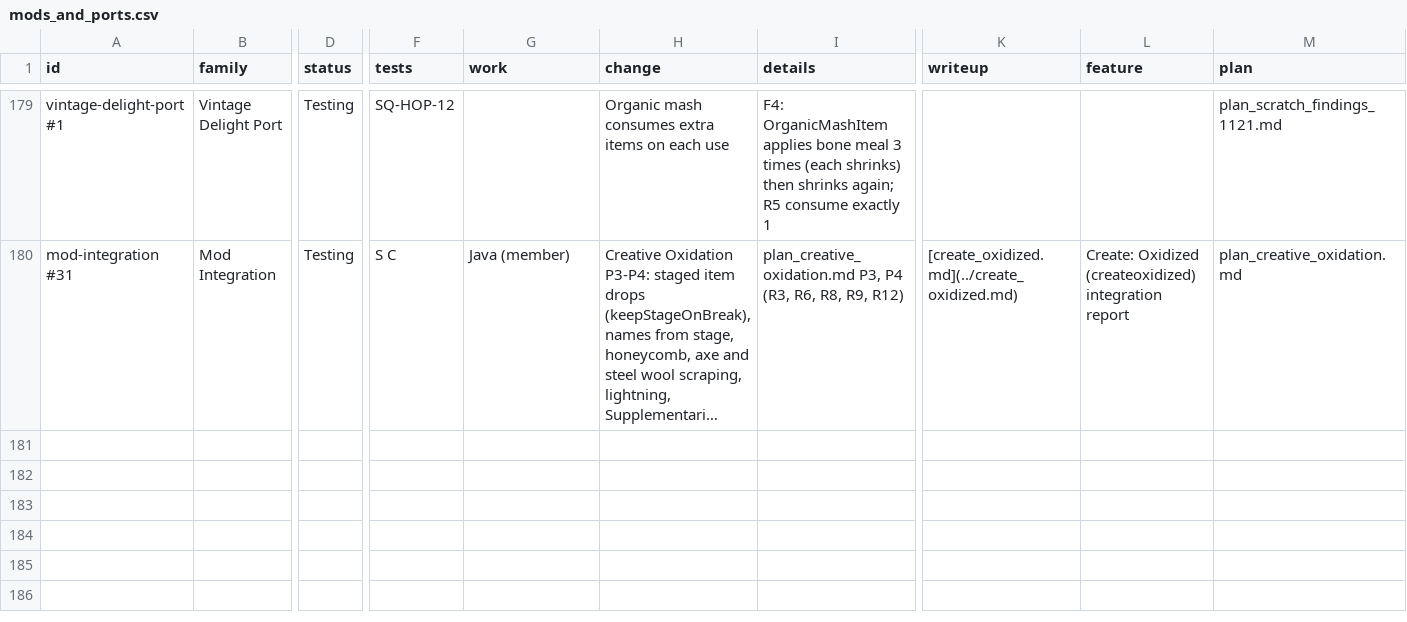
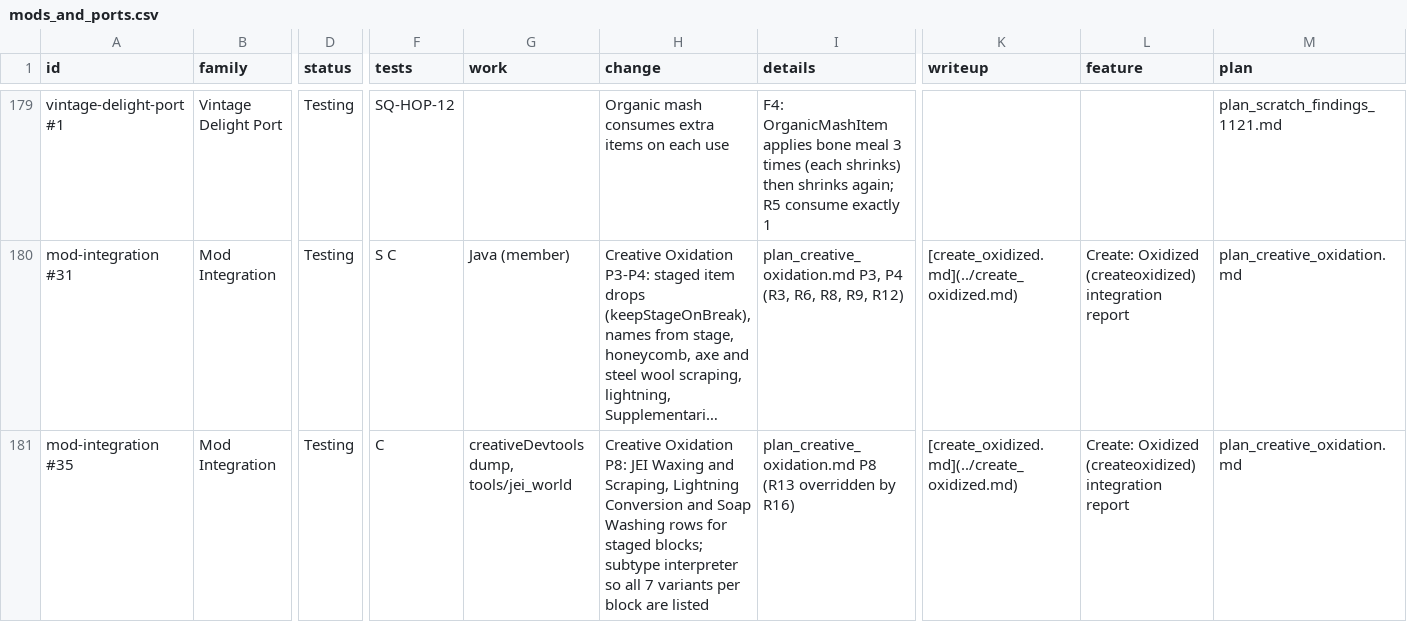
Before and after one commit to SaintAlfonzo/CreativeEngineering, a CSV file: feature_writeup/todo/rows/mods_and_ports.csv, drawn as a sheet; only a part is shown, gaps mark what is left out; long unchanged cells end in …; rows hold the shown columns only; the diff names each change by its address in the sheet, - before the commit and + after, or states it on an @@ line.

```diff
--- a/feature_writeup/todo/rows/mods_and_ports.csv
+++ b/feature_writeup/todo/rows/mods_and_ports.csv
+row 181: mod-integration #35 | Mod Integration | Testing | C | creativeDevtools dump, tools/jei_world | Creative Oxidation P8: JEI Waxing and Scraping, Lightning Conversion and Soap Washing rows for staged blocks; subtype interpreter so all 7 variants per block are listed | plan_creative_oxidation.md P8 (R13 overridden by R16) | [create_oxidized.md](../create_oxidized.md) | Create: Oxidized (createoxidized) integration report | plan_creative_oxidation.md
```
Also changed, not shown: feature_writeup/status/features.csv, feature_writeup/todo/rows/interface_and_jei.csv, 18 other files.
